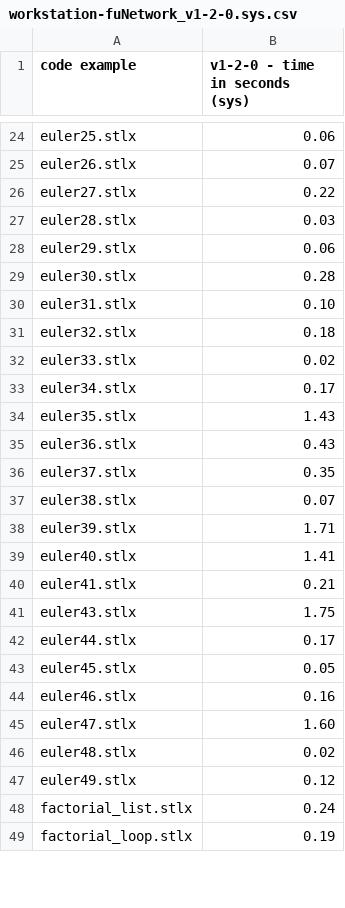
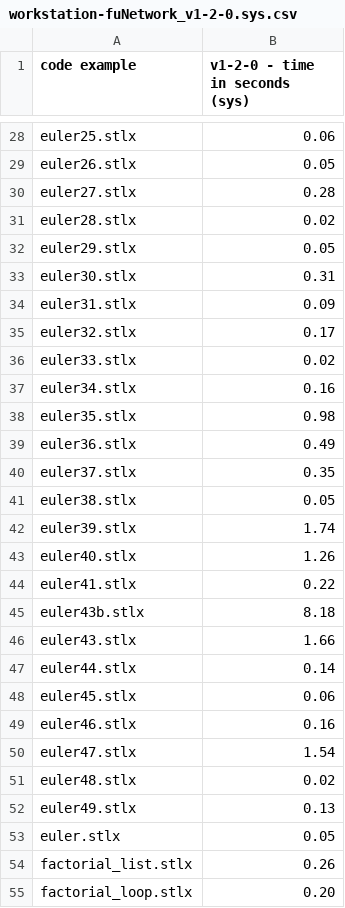
Before and after one commit to herrmanntom/setlX, a CSV file: setlX/example_SetlX_code/performance_test_code/results/workstation-fuNetwork_v1-2-0.sys.csv, drawn as a sheet; only a part is shown, gaps mark what is left out; addresses are those after the commit; the diff covers the shown part only; the diff names each change by its address in the sheet, - before the commit and + after, or states it on an @@ line.

```diff
--- a/setlX/example_SetlX_code/performance_test_code/results/workstation-fuNetwork_v1-2-0.sys.csv
+++ b/setlX/example_SetlX_code/performance_test_code/results/workstation-fuNetwork_v1-2-0.sys.csv
-B29 (v1-2-0 - time in seconds (sys)): 0.07
+B29 (v1-2-0 - time in seconds (sys)): 0.05
-B30 (v1-2-0 - time in seconds (sys)): 0.22
+B30 (v1-2-0 - time in seconds (sys)): 0.28
-B31 (v1-2-0 - time in seconds (sys)): 0.03
+B31 (v1-2-0 - time in seconds (sys)): 0.02
-B32 (v1-2-0 - time in seconds (sys)): 0.06
+B32 (v1-2-0 - time in seconds (sys)): 0.05
-B33 (v1-2-0 - time in seconds (sys)): 0.28
+B33 (v1-2-0 - time in seconds (sys)): 0.31
-B34 (v1-2-0 - time in seconds (sys)): 0.10
+B34 (v1-2-0 - time in seconds (sys)): 0.09
-B35 (v1-2-0 - time in seconds (sys)): 0.18
+B35 (v1-2-0 - time in seconds (sys)): 0.17
-B37 (v1-2-0 - time in seconds (sys)): 0.17
+B37 (v1-2-0 - time in seconds (sys)): 0.16
-B38 (v1-2-0 - time in seconds (sys)): 1.43
+B38 (v1-2-0 - time in seconds (sys)): 0.98
-B39 (v1-2-0 - time in seconds (sys)): 0.43
+B39 (v1-2-0 - time in seconds (sys)): 0.49
-B41 (v1-2-0 - time in seconds (sys)): 0.07
+B41 (v1-2-0 - time in seconds (sys)): 0.05
-B42 (v1-2-0 - time in seconds (sys)): 1.71
+B42 (v1-2-0 - time in seconds (sys)): 1.74
-B43 (v1-2-0 - time in seconds (sys)): 1.41
+B43 (v1-2-0 - time in seconds (sys)): 1.26
-B44 (v1-2-0 - time in seconds (sys)): 0.21
+B44 (v1-2-0 - time in seconds (sys)): 0.22
+row 45: euler43b.stlx | 8.18
-B46 (v1-2-0 - time in seconds (sys)): 1.75
+B46 (v1-2-0 - time in seconds (sys)): 1.66
-B47 (v1-2-0 - time in seconds (sys)): 0.17
+B47 (v1-2-0 - time in seconds (sys)): 0.14
-B48 (v1-2-0 - time in seconds (sys)): 0.05
+B48 (v1-2-0 - time in seconds (sys)): 0.06
-B50 (v1-2-0 - time in seconds (sys)): 1.60
+B50 (v1-2-0 - time in seconds (sys)): 1.54
-B52 (v1-2-0 - time in seconds (sys)): 0.12
+B52 (v1-2-0 - time in seconds (sys)): 0.13
+row 53: euler.stlx | 0.05
-B54 (v1-2-0 - time in seconds (sys)): 0.24
+B54 (v1-2-0 - time in seconds (sys)): 0.26
-B55 (v1-2-0 - time in seconds (sys)): 0.19
+B55 (v1-2-0 - time in seconds (sys)): 0.20
```
Also changed, not shown: 8 added rows and 14 edited cells elsewhere in this file, setlX/example_SetlX_code/performance_test_code/results/workstation-fuNetwork_v1-2-0.real.csv, setlX/example_SetlX_code/performance_test_code/results/workstation-fuNetwork_v1-2-0.user.csv, 2 other files.
